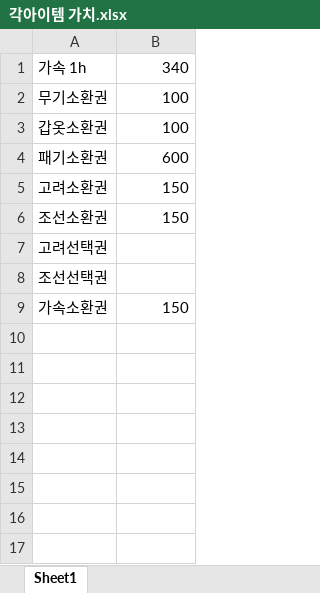
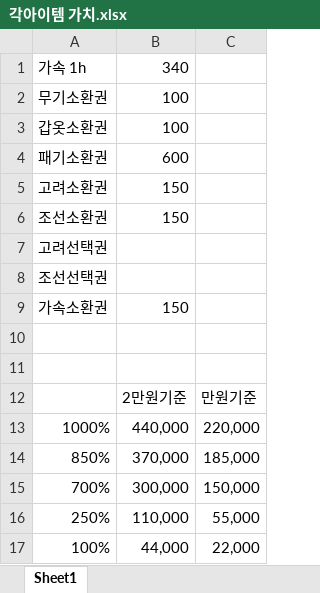
Before and after one commit to asgasgasgasfasfas/exel, an Excel workbook: 정기/BM/각아이템 가치.xlsx, sheet Sheet1, drawn as a sheet; values as stored, in another font and other column widths than the file's, no borders; the diff names each change by its address in the sheet, - before the commit and + after, or states it on an @@ line.

```diff
--- a/정기/BM/각아이템 가치.xlsx (sheet Sheet1)
+++ b/정기/BM/각아이템 가치.xlsx (sheet Sheet1)
+column C, empty
+row 10: (empty)
+row 11: (empty)
+row 12:  | 2만원기준 | 만원기준
+row 13: 1000% | 440,000 | 220,000
+row 14: 850% | 370,000 | 185,000
+row 15: 700% | 300,000 | 150,000
+row 16: 250% | 110,000 | 55,000
+row 17: 100% | 44,000 | 22,000
```
Also changed, not shown: 정기/BM/각성 절멸타 수치/각성 절멸타 수치.xlsx, 정기/BM/각성 절멸타 수치/육성골드계산.xlsx, 29 other files.
